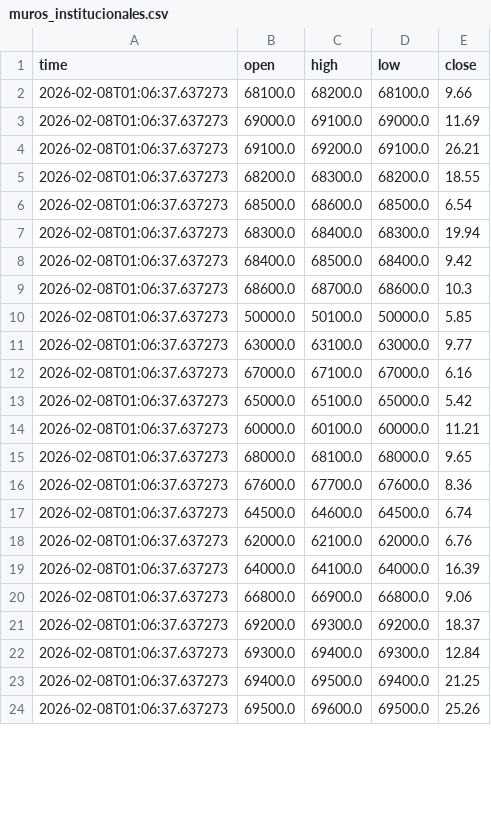
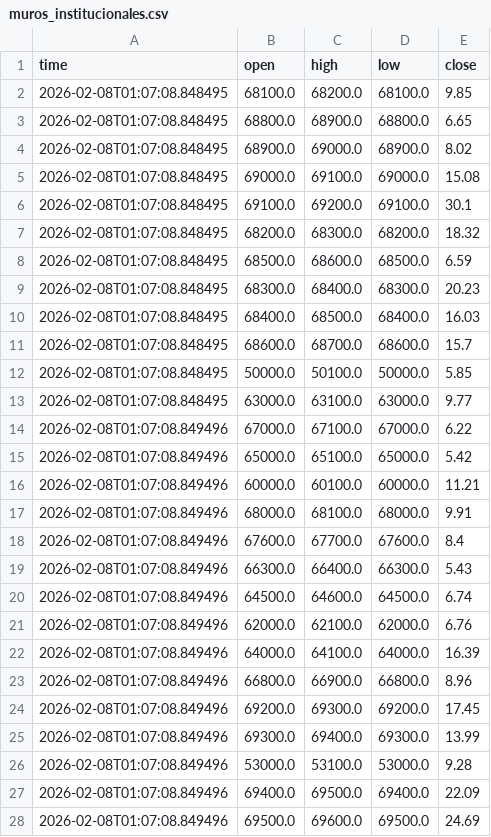
Before and after one commit to cientryandroid-bot/BTC_Liquidity, a CSV file: muros_institucionales.csv, drawn as a sheet; only a part is shown; the diff covers the shown part only.

Commit message:
Auto-Update 01:07:08

```diff
--- a/muros_institucionales.csv
+++ b/muros_institucionales.csv
@@ -1,24 +1,28 @@
 time,open,high,low,close
-2026-02-08T01:06:37.637273,68100.0,68200.0,68100.0,9.66
-2026-02-08T01:06:37.637273,69000.0,69100.0,69000.0,11.69
-2026-02-08T01:06:37.637273,69100.0,69200.0,69100.0,26.21
-2026-02-08T01:06:37.637273,68200.0,68300.0,68200.0,18.55
-2026-02-08T01:06:37.637273,68500.0,68600.0,68500.0,6.54
-2026-02-08T01:06:37.637273,68300.0,68400.0,68300.0,19.94
-2026-02-08T01:06:37.637273,68400.0,68500.0,68400.0,9.42
-2026-02-08T01:06:37.637273,68600.0,68700.0,68600.0,10.3
-2026-02-08T01:06:37.637273,50000.0,50100.0,50000.0,5.85
-2026-02-08T01:06:37.637273,63000.0,63100.0,63000.0,9.77
-2026-02-08T01:06:37.637273,67000.0,67100.0,67000.0,6.16
-2026-02-08T01:06:37.637273,65000.0,65100.0,65000.0,5.42
-2026-02-08T01:06:37.637273,60000.0,60100.0,60000.0,11.21
-2026-02-08T01:06:37.637273,68000.0,68100.0,68000.0,9.65
-2026-02-08T01:06:37.637273,67600.0,67700.0,67600.0,8.36
-2026-02-08T01:06:37.637273,64500.0,64600.0,64500.0,6.74
-2026-02-08T01:06:37.637273,62000.0,62100.0,62000.0,6.76
-2026-02-08T01:06:37.637273,64000.0,64100.0,64000.0,16.39
-2026-02-08T01:06:37.637273,66800.0,66900.0,66800.0,9.06
-2026-02-08T01:06:37.637273,69200.0,69300.0,69200.0,18.37
-2026-02-08T01:06:37.637273,69300.0,69400.0,69300.0,12.84
-2026-02-08T01:06:37.637273,69400.0,69500.0,69400.0,21.25
-2026-02-08T01:06:37.637273,69500.0,69600.0,69500.0,25.26
+2026-02-08T01:07:08.848495,68100.0,68200.0,68100.0,9.85
+2026-02-08T01:07:08.848495,68800.0,68900.0,68800.0,6.65
+2026-02-08T01:07:08.848495,68900.0,69000.0,68900.0,8.02
+2026-02-08T01:07:08.848495,69000.0,69100.0,69000.0,15.08
+2026-02-08T01:07:08.848495,69100.0,69200.0,69100.0,30.1
+2026-02-08T01:07:08.848495,68200.0,68300.0,68200.0,18.32
+2026-02-08T01:07:08.848495,68500.0,68600.0,68500.0,6.59
+2026-02-08T01:07:08.848495,68300.0,68400.0,68300.0,20.23
+2026-02-08T01:07:08.848495,68400.0,68500.0,68400.0,16.03
+2026-02-08T01:07:08.848495,68600.0,68700.0,68600.0,15.7
+2026-02-08T01:07:08.848495,50000.0,50100.0,50000.0,5.85
+2026-02-08T01:07:08.848495,63000.0,63100.0,63000.0,9.77
+2026-02-08T01:07:08.849496,67000.0,67100.0,67000.0,6.22
+2026-02-08T01:07:08.849496,65000.0,65100.0,65000.0,5.42
+2026-02-08T01:07:08.849496,60000.0,60100.0,60000.0,11.21
+2026-02-08T01:07:08.849496,68000.0,68100.0,68000.0,9.91
+2026-02-08T01:07:08.849496,67600.0,67700.0,67600.0,8.4
+2026-02-08T01:07:08.849496,66300.0,66400.0,66300.0,5.43
+2026-02-08T01:07:08.849496,64500.0,64600.0,64500.0,6.74
+2026-02-08T01:07:08.849496,62000.0,62100.0,62000.0,6.76
+2026-02-08T01:07:08.849496,64000.0,64100.0,64000.0,16.39
+2026-02-08T01:07:08.849496,66800.0,66900.0,66800.0,8.96
+2026-02-08T01:07:08.849496,69200.0,69300.0,69200.0,17.45
+2026-02-08T01:07:08.849496,69300.0,69400.0,69300.0,13.99
+2026-02-08T01:07:08.849496,53000.0,53100.0,53000.0,9.28
+2026-02-08T01:07:08.849496,69400.0,69500.0,69400.0,22.09
+2026-02-08T01:07:08.849496,69500.0,69600.0,69500.0,24.69
```
Also changed, not shown: 2 added rows and 27 edited cells elsewhere in this file.
